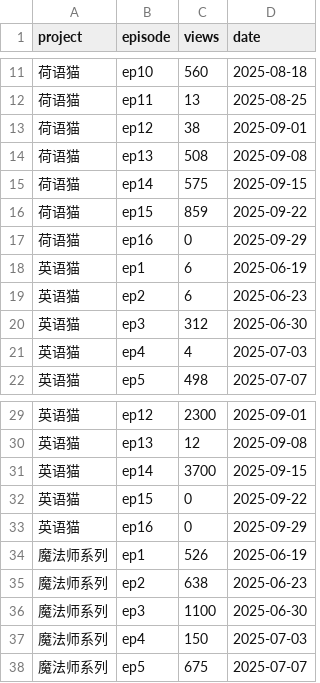
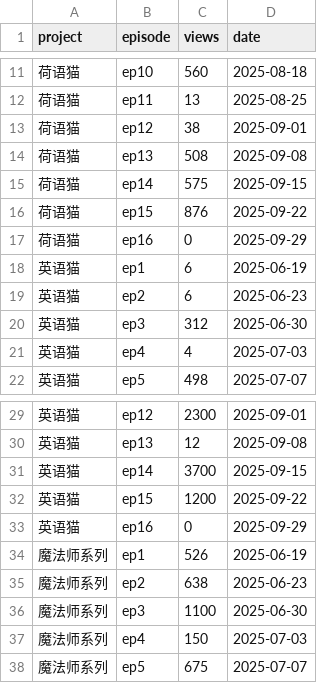
Before and after one commit to cheerzhang/view-tracker, a CSV file: data.csv, drawn as a sheet; only a part is shown, gaps mark what is left out.

Commit message:
Update data.csv

```diff
--- a/data.csv
+++ b/data.csv
@@ -15,3 +15,3 @@ project,episode,views,date
 荷语猫,ep14,575,2025-09-15
-荷语猫,ep15,859,2025-09-22
+荷语猫,ep15,876,2025-09-22
 荷语猫,ep16,0,2025-09-29
@@ -31,3 +31,3 @@ project,episode,views,date
 英语猫,ep14,3700,2025-09-15
-英语猫,ep15,0,2025-09-22
+英语猫,ep15,1200,2025-09-22
 英语猫,ep16,0,2025-09-29
```
